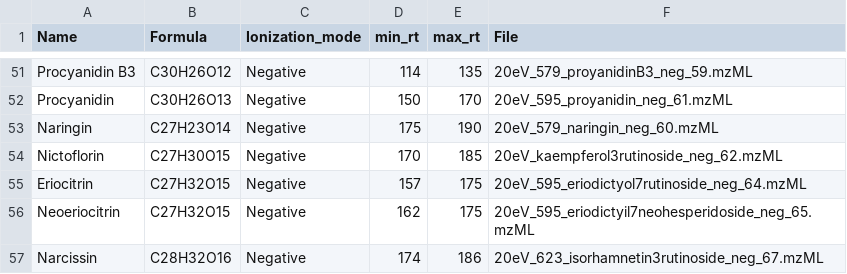
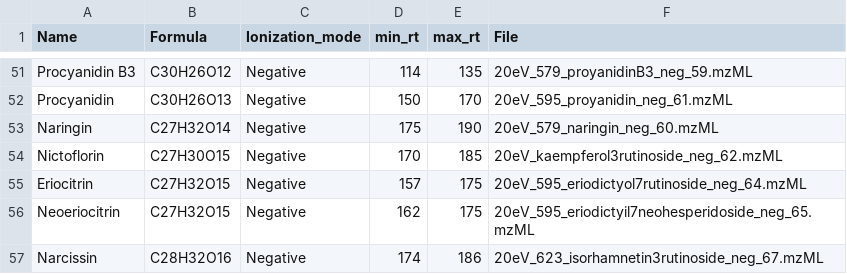
Before and after one commit to CooperstoneLab/PhenolicsDB, a CSV file: inst/extdata/batch_read_neg20.csv, drawn as a sheet; only a part is shown, gaps mark what is left out.

Commit message:
Updating naringin formula

```diff
--- a/inst/extdata/batch_read_neg20.csv
+++ b/inst/extdata/batch_read_neg20.csv
@@ -52,3 +52,3 @@ Procyanidin B3,C30H26O12,Negative,114,135,20eV_579_proyanidinB3_neg_59.mzML
 Procyanidin,C30H26O13,Negative,150,170,20eV_595_proyanidin_neg_61.mzML
-Naringin,C27H23O14,Negative,175,190,20eV_579_naringin_neg_60.mzML
+Naringin,C27H32O14,Negative,175,190,20eV_579_naringin_neg_60.mzML
 Nictoflorin,C27H30O15,Negative,170,185,20eV_kaempferol3rutinoside_neg_62.mzML
```
Also changed, not shown: 2 other files.
